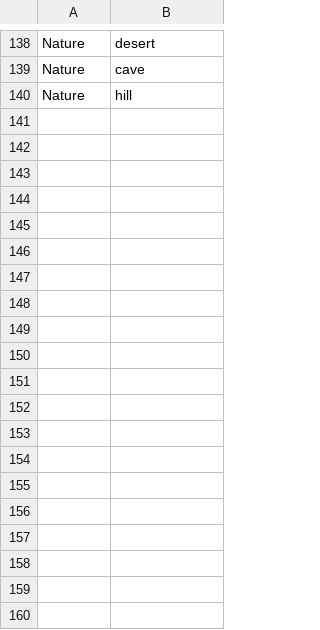
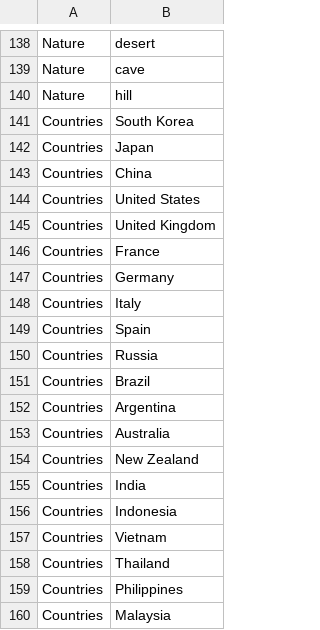
Before and after one commit to oyj1/catchmind-picker, a CSV file: data/en.csv, drawn as a sheet; only a part is shown, gaps mark what is left out; the diff covers the shown part only; the diff names each change by its address in the sheet, - before the commit and + after, or states it on an @@ line.

Commit message:
Refine new vocabulary translations

```diff
--- a/data/en.csv
+++ b/data/en.csv
+row 141: Countries | South Korea
+row 142: Countries | Japan
+row 143: Countries | China
+row 144: Countries | United States
+row 145: Countries | United Kingdom
+row 146: Countries | France
+row 147: Countries | Germany
+row 148: Countries | Italy
+row 149: Countries | Spain
+row 150: Countries | Russia
+row 151: Countries | Brazil
+row 152: Countries | Argentina
+row 153: Countries | Australia
+row 154: Countries | New Zealand
+row 155: Countries | India
+row 156: Countries | Indonesia
+row 157: Countries | Vietnam
+row 158: Countries | Thailand
+row 159: Countries | Philippines
+row 160: Countries | Malaysia
```
Also changed, not shown: 60 added rows elsewhere in this file, data/ko.csv, 1 other file.
